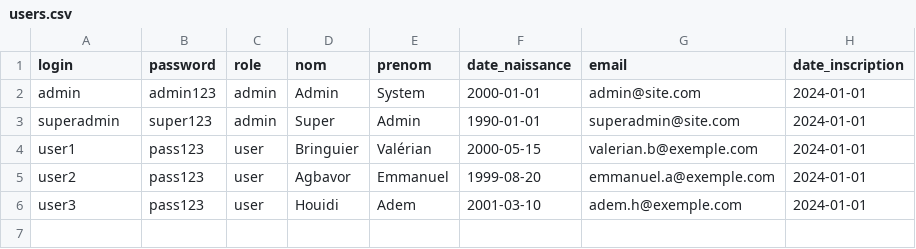
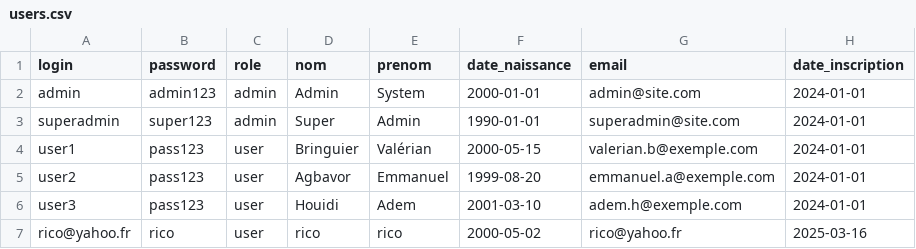
Before and after one commit to Veiixc/Click-Journey, a CSV file: fin2/php/data/users.csv, drawn as a sheet; the diff names each change by its address in the sheet, - before the commit and + after, or states it on an @@ line.

```diff
--- a/fin2/php/data/users.csv
+++ b/fin2/php/data/users.csv
+row 7: rico@yahoo.fr | rico | user | rico | rico | 2000-05-02 | rico@yahoo.fr | 2025-03-16
```
Also changed, not shown: 3 other files.
